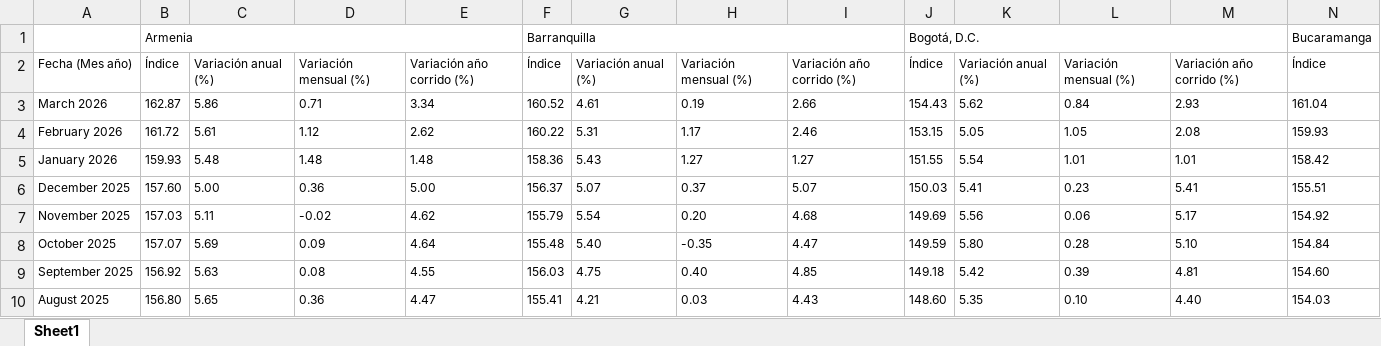
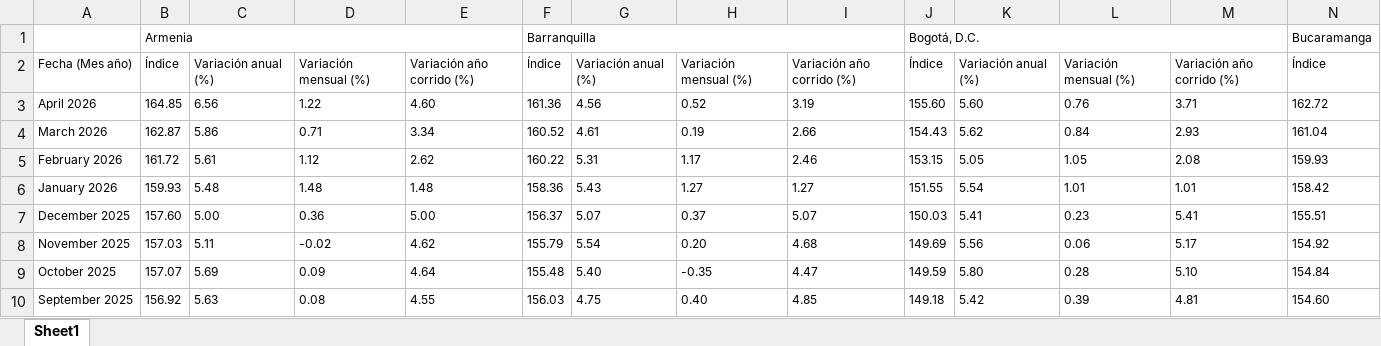
Before and after one commit to Andres-pixel35/Statistics_on_Colombia, an Excel workbook: data/original/banco_republica/CPI/1_IPC_2018_por_ciudad_iqy.xlsx, sheet Sheet1, drawn as a sheet; only a part is shown; the shorter side is filled out with more unchanged rows; values as stored, in another font and other column widths than the file's, no borders; rows hold the shown columns only; the diff names each change by its address in the sheet, - before the commit and + after, or states it on an @@ line.

Commit message:
Core inflation, limit to years being shown, option to highlight variables added and data updated

```diff
--- a/data/original/banco_republica/CPI/1_IPC_2018_por_ciudad_iqy.xlsx (sheet Sheet1)
+++ b/data/original/banco_republica/CPI/1_IPC_2018_por_ciudad_iqy.xlsx (sheet Sheet1)
+row 3: April 2026 | 164.85 | 6.56 | 1.22 | 4.60 | 161.36 | 4.56 | 0.52 | 3.19 | 155.60 | 5.60 | 0.76 | 3.71 | 162.72
```
Also changed, not shown: data/original/banco_republica/CPI/2_IPC_2018_por_division_de_gasto_iqy.xlsx, data/original/banco_republica/CPI/inflacion_15.xlsx, 45 other files.
